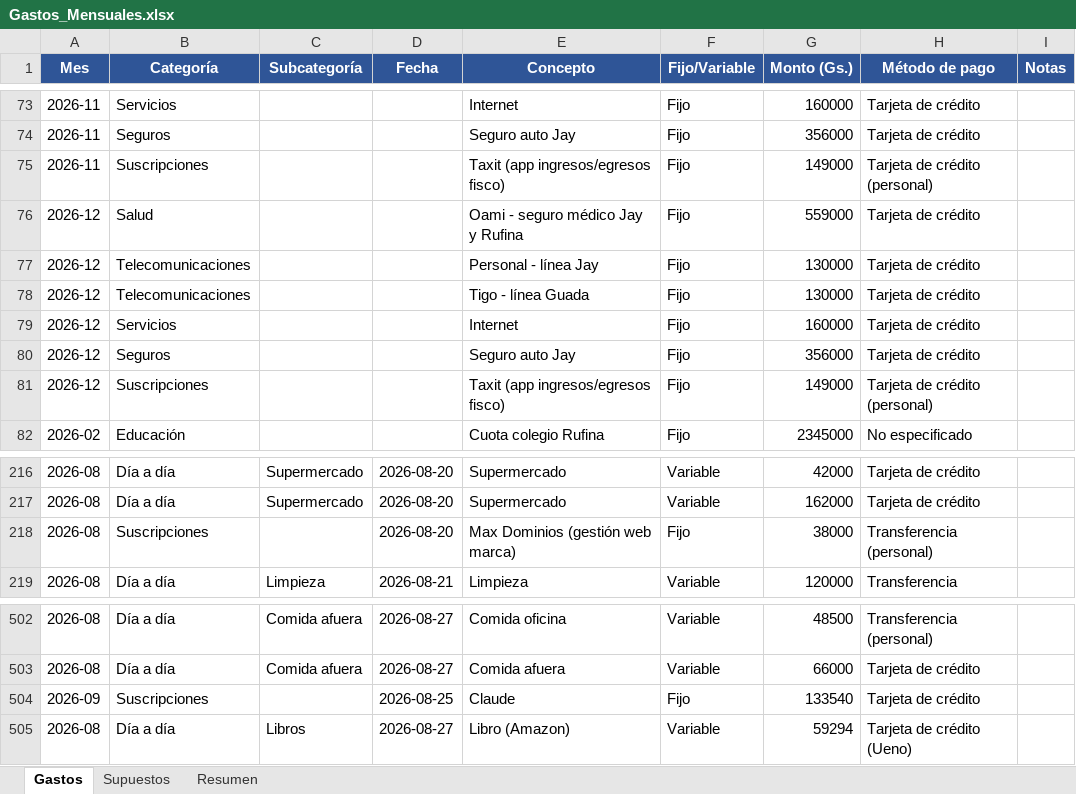
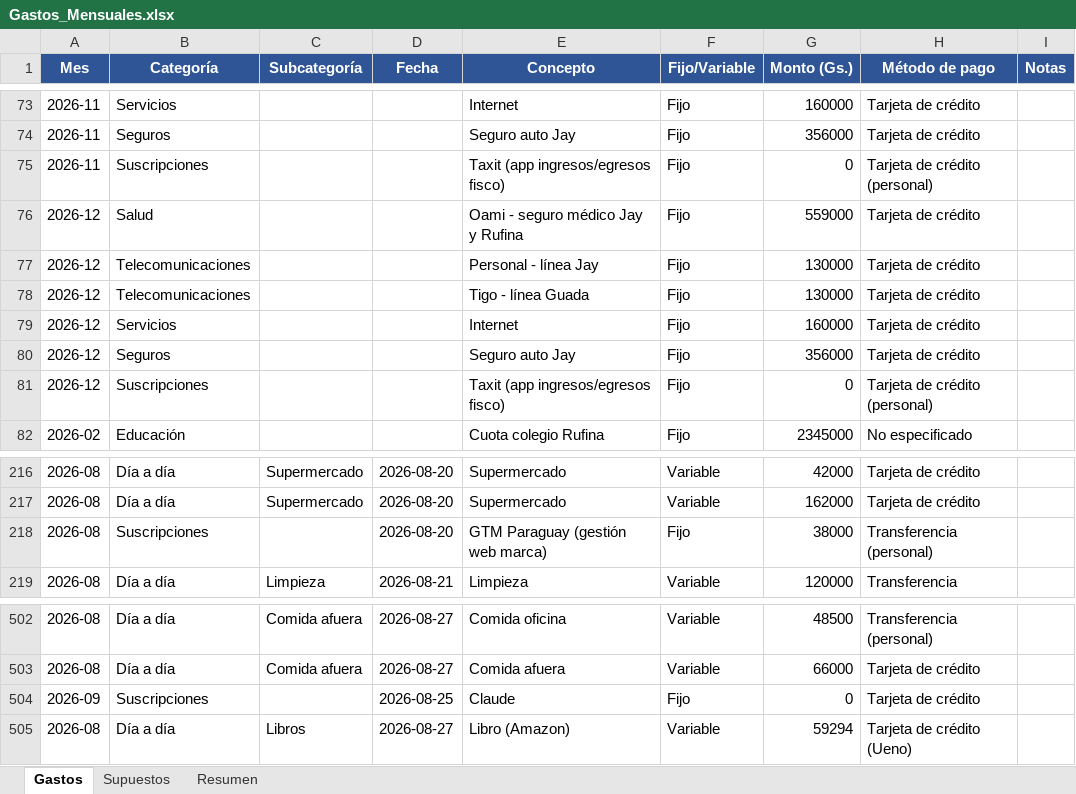
Before and after one commit to joaquinisolutions-sys/caletita, an Excel workbook: Gastos_Mensuales.xlsx, sheet Gastos, drawn as a sheet; only a part is shown, gaps mark what is left out; values as stored, in another font and other column widths than the file's, no borders; the diff covers the shown part only; the diff names each change by its address in the sheet, - before the commit and + after, or states it on an @@ line.

```diff
--- a/Gastos_Mensuales.xlsx (sheet Gastos)
+++ b/Gastos_Mensuales.xlsx (sheet Gastos)
-G75 (Monto (Gs.)): 149000
+G75 (Monto (Gs.)): 0
-G81 (Monto (Gs.)): 149000
+G81 (Monto (Gs.)): 0
-E218 (Concepto): Max Dominios (gestión web marca)
+E218 (Concepto): GTM Paraguay (gestión web marca)
-G504 (Monto (Gs.)): 133540
+G504 (Monto (Gs.)): 0
```
Also changed, not shown: 3 added rows, 2 removed rows and 6 edited cells elsewhere in this sheet, sheet Resumen, formulas that keep their value, 2 other files.
